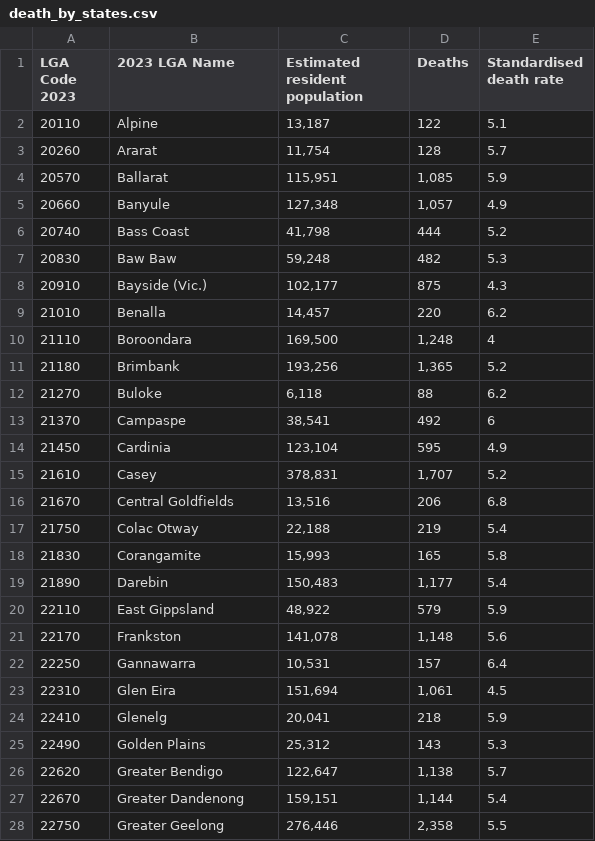
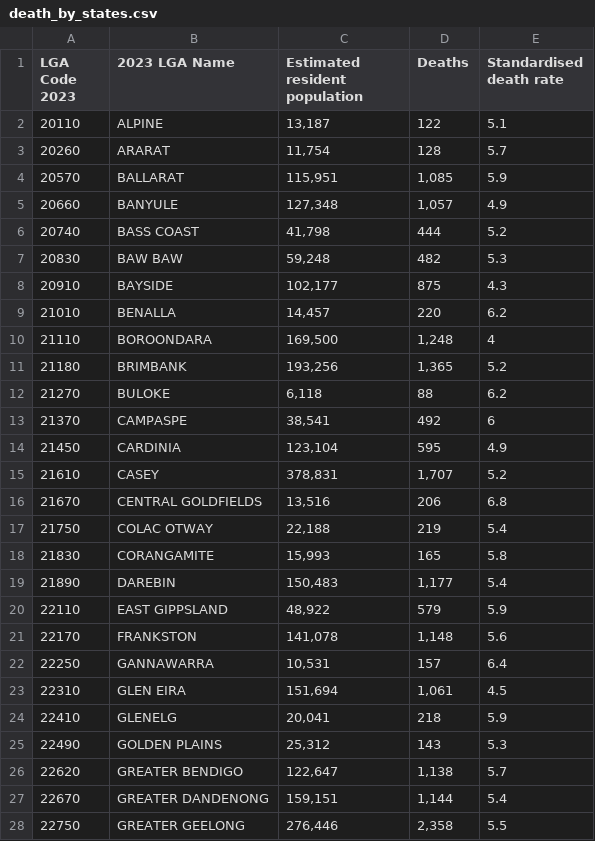
Before and after one commit to SlayerPuppets/FIT3179, a CSV file: Hospital Map/data/death_by_states.csv, drawn as a sheet; only a part is shown; the diff covers the shown part only.

Commit message:
csv updated

```diff
--- a/Hospital Map/data/death_by_states.csv
+++ b/Hospital Map/data/death_by_states.csv
@@ -1,28 +1,28 @@
 LGA Code 2023,2023 LGA Name,Estimated resident population,Deaths,Standardised death rate
-20110,Alpine,"13,187",122,5.1
-20260,Ararat,"11,754",128,5.7
-20570,Ballarat,"115,951","1,085",5.9
-20660,Banyule,"127,348","1,057",4.9
-20740,Bass Coast,"41,798",444,5.2
-20830,Baw Baw,"59,248",482,5.3
-20910,Bayside (Vic.),"102,177",875,4.3
-21010,Benalla,"14,457",220,6.2
-21110,Boroondara,"169,500","1,248",4
-21180,Brimbank,"193,256","1,365",5.2
-21270,Buloke,"6,118",88,6.2
-21370,Campaspe,"38,541",492,6
-21450,Cardinia,"123,104",595,4.9
-21610,Casey,"378,831","1,707",5.2
-21670,Central Goldfields,"13,516",206,6.8
-21750,Colac Otway,"22,188",219,5.4
-21830,Corangamite,"15,993",165,5.8
-21890,Darebin,"150,483","1,177",5.4
-22110,East Gippsland,"48,922",579,5.9
-22170,Frankston,"141,078","1,148",5.6
-22250,Gannawarra,"10,531",157,6.4
-22310,Glen Eira,"151,694","1,061",4.5
-22410,Glenelg,"20,041",218,5.9
-22490,Golden Plains,"25,312",143,5.3
-22620,Greater Bendigo,"122,647","1,138",5.7
-22670,Greater Dandenong,"159,151","1,144",5.4
-22750,Greater Geelong,"276,446","2,358",5.5
+20110,ALPINE,"13,187",122,5.1
+20260,ARARAT,"11,754",128,5.7
+20570,BALLARAT,"115,951","1,085",5.9
+20660,BANYULE,"127,348","1,057",4.9
+20740,BASS COAST,"41,798",444,5.2
+20830,BAW BAW,"59,248",482,5.3
+20910,BAYSIDE ,"102,177",875,4.3
+21010,BENALLA,"14,457",220,6.2
+21110,BOROONDARA,"169,500","1,248",4
+21180,BRIMBANK,"193,256","1,365",5.2
+21270,BULOKE,"6,118",88,6.2
+21370,CAMPASPE,"38,541",492,6
+21450,CARDINIA,"123,104",595,4.9
+21610,CASEY,"378,831","1,707",5.2
+21670,CENTRAL GOLDFIELDS,"13,516",206,6.8
+21750,COLAC OTWAY,"22,188",219,5.4
+21830,CORANGAMITE,"15,993",165,5.8
+21890,DAREBIN,"150,483","1,177",5.4
+22110,EAST GIPPSLAND,"48,922",579,5.9
+22170,FRANKSTON,"141,078","1,148",5.6
+22250,GANNAWARRA,"10,531",157,6.4
+22310,GLEN EIRA,"151,694","1,061",4.5
+22410,GLENELG,"20,041",218,5.9
+22490,GOLDEN PLAINS,"25,312",143,5.3
+22620,GREATER BENDIGO,"122,647","1,138",5.7
+22670,GREATER DANDENONG,"159,151","1,144",5.4
+22750,GREATER GEELONG,"276,446","2,358",5.5
```
Also changed, not shown: 8 removed rows and 52 edited cells elsewhere in this file.
